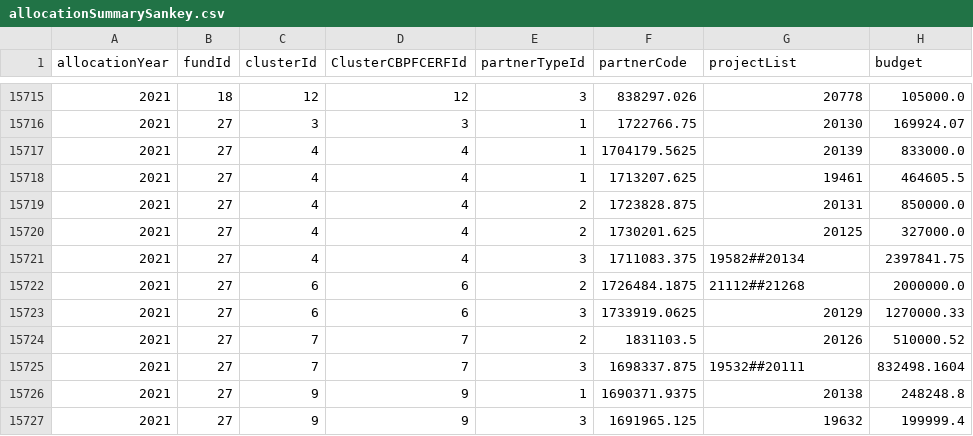
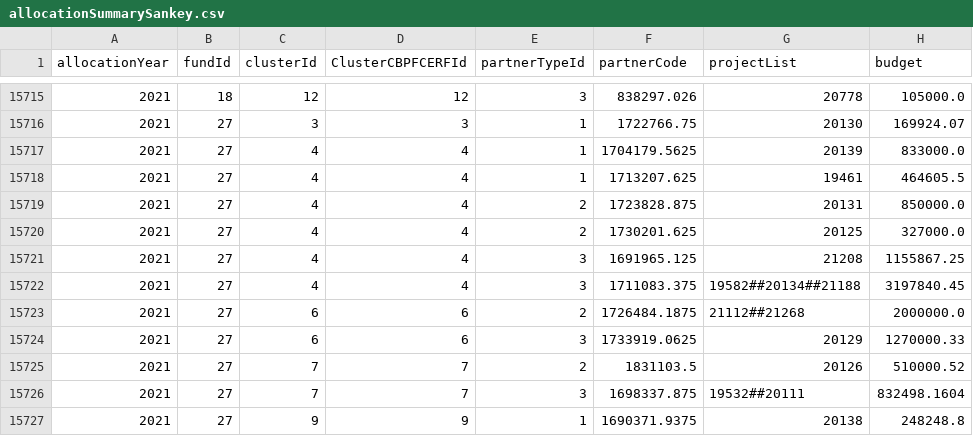
Before and after one commit to CBPFGMS/pfbi-data, a CSV file: allocationSummarySankey.csv, drawn as a sheet; only a part is shown, gaps mark what is left out; the shorter side is filled out with more unchanged rows.

```diff
--- a/allocationSummarySankey.csv
+++ b/allocationSummarySankey.csv
@@ -15720,3 +15720,4 @@ allocationYear,fundId,clusterId,ClusterCBPFCERFId,partnerTypeId,partnerCode,proj
 2021,27,4,4,2,1730201.625,20125,327000.0
-2021,27,4,4,3,1711083.375,19582##20134,2397841.75
+2021,27,4,4,3,1691965.125,21208,1155867.25
+2021,27,4,4,3,1711083.375,19582##20134##21188,3197840.45
 2021,27,6,6,2,1726484.1875,21112##21268,2000000.0
```
Also changed, not shown: allocationSummary.csv, 2 other files.
